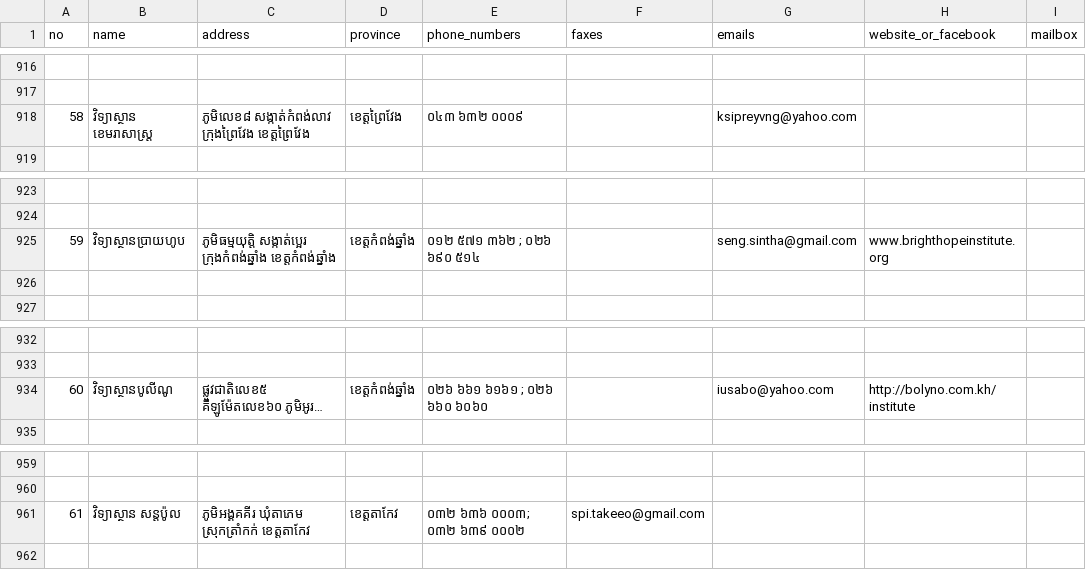
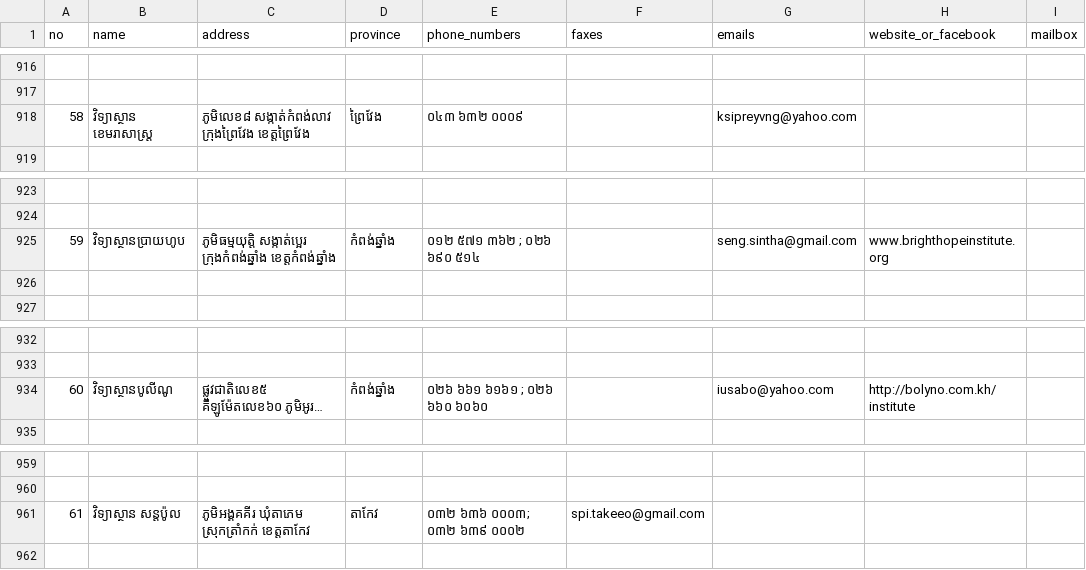
Before and after one commit to ilabsea/trey_visay_api, a CSV file: db/csv/government_schools.csv, drawn as a sheet; only a part is shown, gaps mark what is left out; long unchanged cells end in …; the diff covers the shown part only; the diff names each change by its address in the sheet, - before the commit and + after, or states it on an @@ line.

```diff
--- a/db/csv/government_schools.csv
+++ b/db/csv/government_schools.csv
-D918 (province): ខេត្តព្រៃវែង
+D918 (province): ព្រៃវែង
-D925 (province): ខេត្តកំពង់ឆ្នាំង
+D925 (province): កំពង់ឆ្នាំង
-D934 (province): ខេត្តកំពង់ឆ្នាំង
+D934 (province): កំពង់ឆ្នាំង
-D961 (province): ខេត្តតាកែវ
+D961 (province): តាកែវ
```
Also changed, not shown: 6 edited cells elsewhere in this file, db/csv/ngo_schools.csv, db/csv/private_schools.csv.
